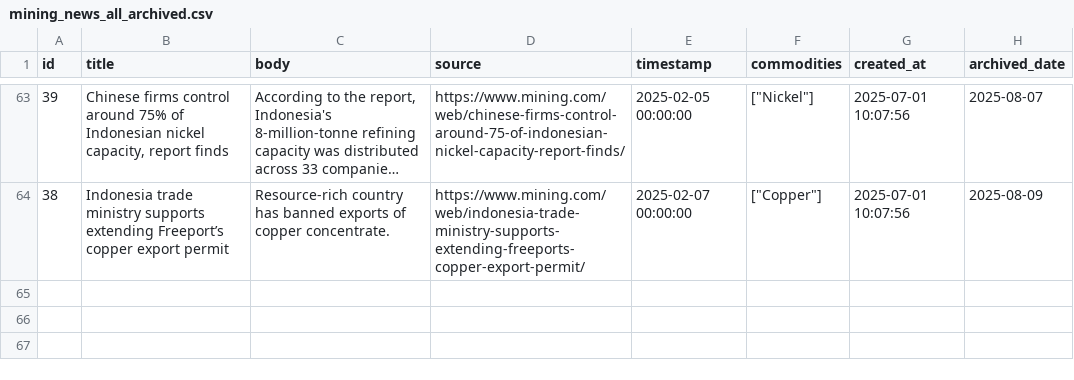
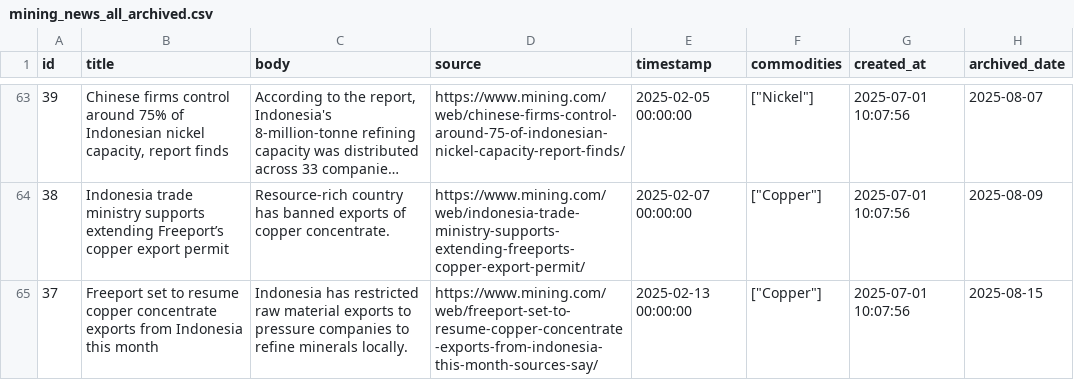
Before and after one commit to supertypeai/coalresearch, a CSV file: insider_news/data/archive/mining_news_all_archived.csv, drawn as a sheet; only a part is shown, gaps mark what is left out; long unchanged cells end in …; the diff names each change by its address in the sheet, - before the commit and + after, or states it on an @@ line.

```diff
--- a/insider_news/data/archive/mining_news_all_archived.csv
+++ b/insider_news/data/archive/mining_news_all_archived.csv
+row 65: 37 | Freeport set to resume copper concentrate exports from Indonesia this month | Indonesia has restricted raw material exports to pressure companies to refine minerals locally. | https://www.mining.com/web/freeport-set-to-resume-copper-concentrate-exports-from-indonesia-this-month-sources-say/ | 2025-02-13 00:00:00 | ["Copper"] | 2025-07-01 10:07:56 | 2025-08-15
```
Also changed, not shown: 1 other file.
